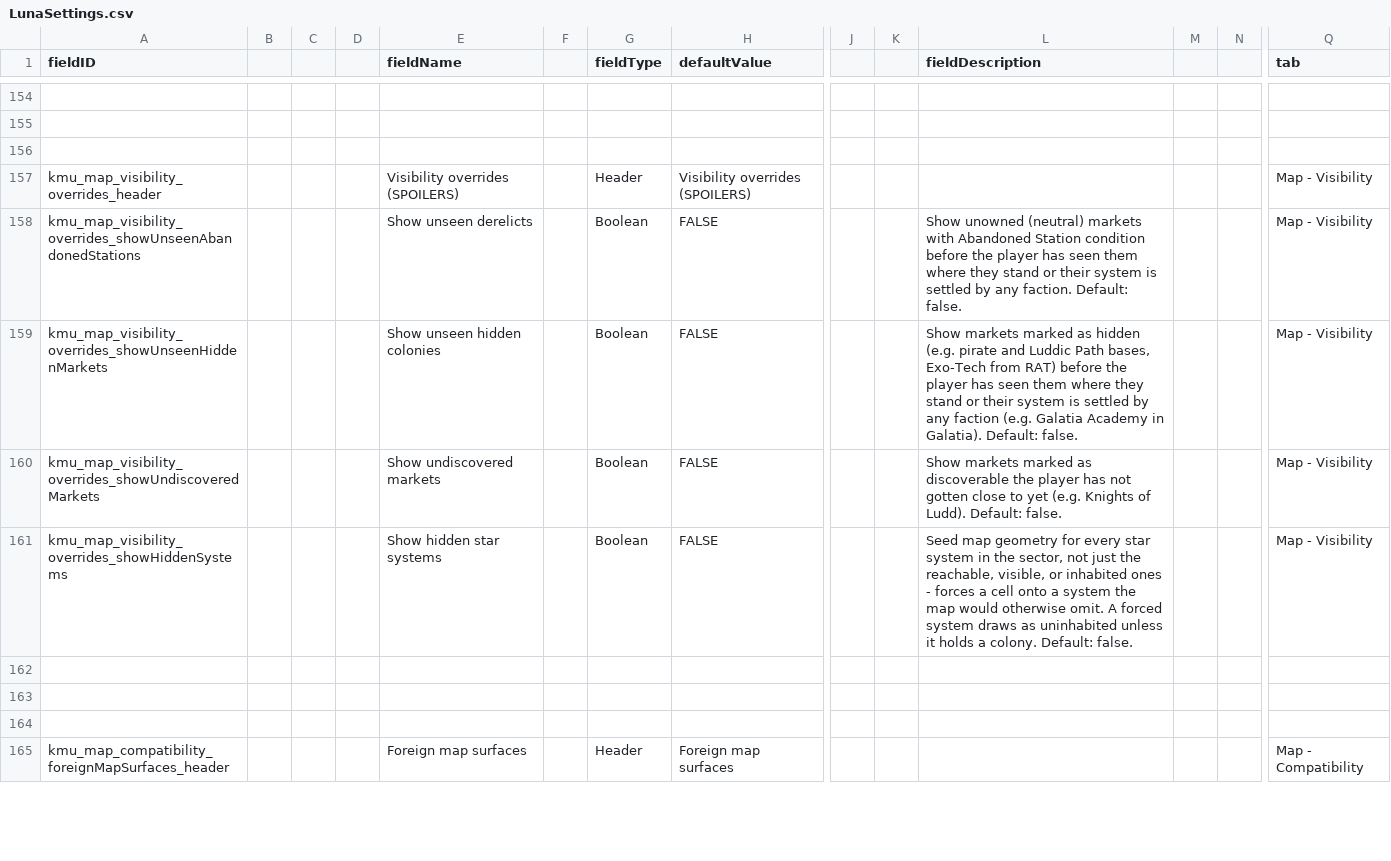
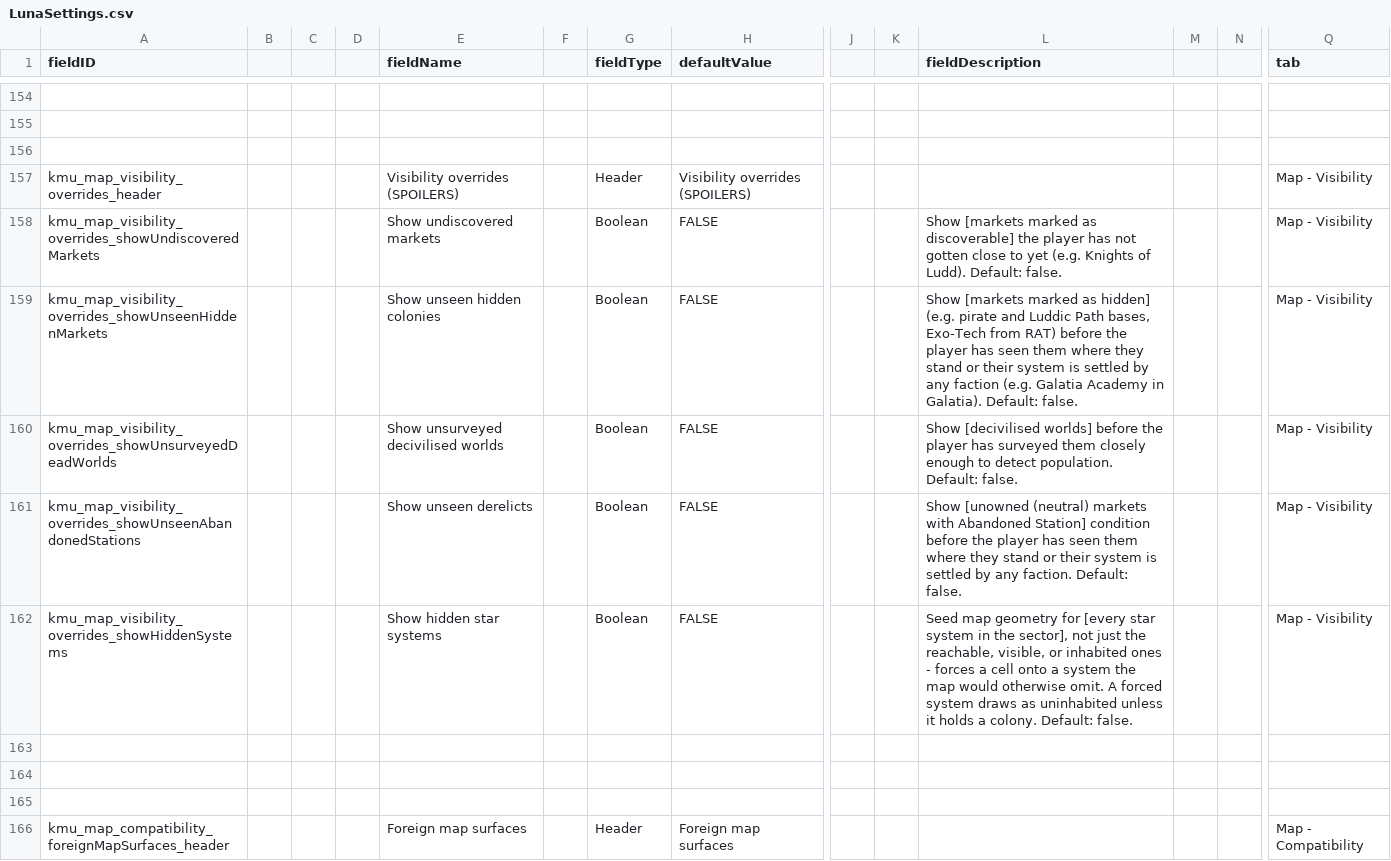
Before and after one commit to Klark-Morrigan/Starsector-Mod-KMU, a CSV file: data/config/LunaSettings.csv, drawn as a sheet; only a part is shown, gaps mark what is left out; addresses are those after the commit; rows hold the shown columns only; the diff names each change by its address in the sheet, - before the commit and + after, or states it on an @@ line.

Commit message:
feature: decivilised worlds data is collected as part of the main walk, visibility is bypassable via settings

```diff
--- a/data/config/LunaSettings.csv
+++ b/data/config/LunaSettings.csv
-A158 (fieldID): kmu_map_visibility_overrides_showUnseenAbandonedStations
+A158 (fieldID): kmu_map_visibility_overrides_showUndiscoveredMarkets
-E158 (fieldName): Show unseen derelicts
+E158 (fieldName): Show undiscovered markets
-L158 (fieldDescription): Show unowned (neutral) markets with Abandoned Station condition before the player has seen them where they stand or their system is settled by any faction. Default: false.
+L158 (fieldDescription): Show [markets marked as discoverable] the player has not gotten close to yet (e.g. Knights of Ludd). Default: false.
-L159 (fieldDescription): Show markets marked as hidden (e.g. pirate…
+L159 (fieldDescription): Show [markets marked as hidden] (e.g. pirate…
-A160 (fieldID): kmu_map_visibility_overrides_showUndiscoveredMarkets
+A160 (fieldID): kmu_map_visibility_overrides_showUnsurveyedDeadWorlds
-E160 (fieldName): Show undiscovered markets
+E160 (fieldName): Show unsurveyed decivilised worlds
-L160 (fieldDescription): Show markets marked as discoverable the player has not gotten close to yet (e.g. Knights of Ludd). Default: false.
+L160 (fieldDescription): Show [decivilised worlds] before the player has surveyed them closely enough to detect population. Default: false.
+row 161: kmu_map_visibility_overrides_showUnseenAbandonedStations |  |  |  | Show unseen derelicts |  | Boolean | FALSE |  |  | Show [unowned (neutral) markets with Abandoned Station] condition before the player has seen them where they stand or their system is settled by any faction. Default: false. |  |  | Map - Visibility
-L162 (fieldDescription): …geometry for every star system in the sector, not just…
+L162 (fieldDescription): …geometry for [every star system in the sector], not just…
```
Also changed, not shown: 40 other files.
